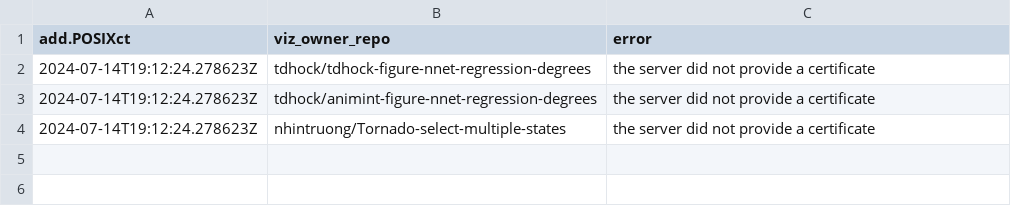
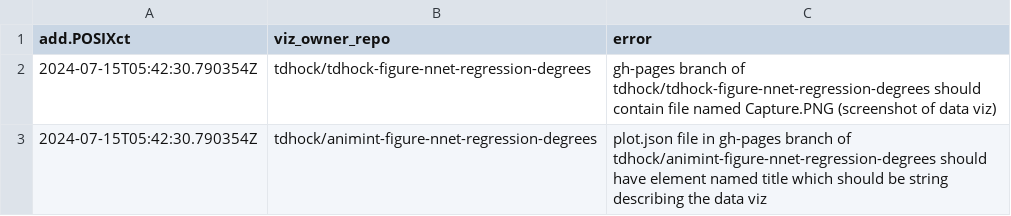
Before and after one commit to nhintruong/gallery, a CSV file: error.csv, drawn as a sheet.

```diff
--- a/error.csv
+++ b/error.csv
@@ -1,4 +1,3 @@
 add.POSIXct,viz_owner_repo,error
-2024-07-14T19:12:24.278623Z,tdhock/tdhock-figure-nnet-regression-degrees,the server did not provide a certificate
-2024-07-14T19:12:24.278623Z,tdhock/animint-figure-nnet-regression-degrees,the server did not provide a certificate
-2024-07-14T19:12:24.278623Z,nhintruong/Tornado-select-multiple-states,the server did not provide a certificate
+2024-07-15T05:42:30.790354Z,tdhock/tdhock-figure-nnet-regression-degrees,gh-pages branch of tdhock/tdhock-figure-nnet-regression-degrees should contain file named Capture.PNG (screenshot of data viz)
+2024-07-15T05:42:30.790354Z,tdhock/animint-figure-nnet-regression-degrees,plot.json file in gh-pages branch of tdhock/animint-figure-nnet-regression-degrees should have element named title which should be string describing the data viz
```
Also changed, not shown: 3 other files.
